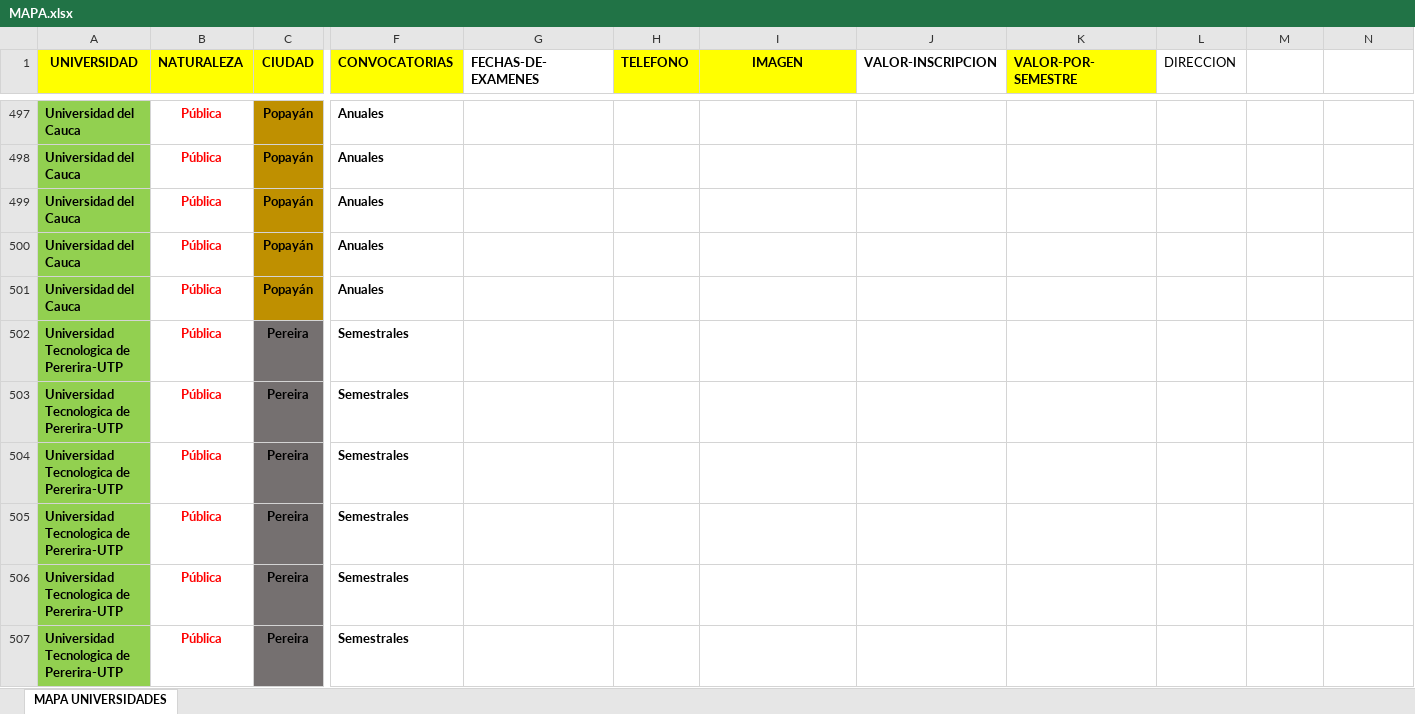
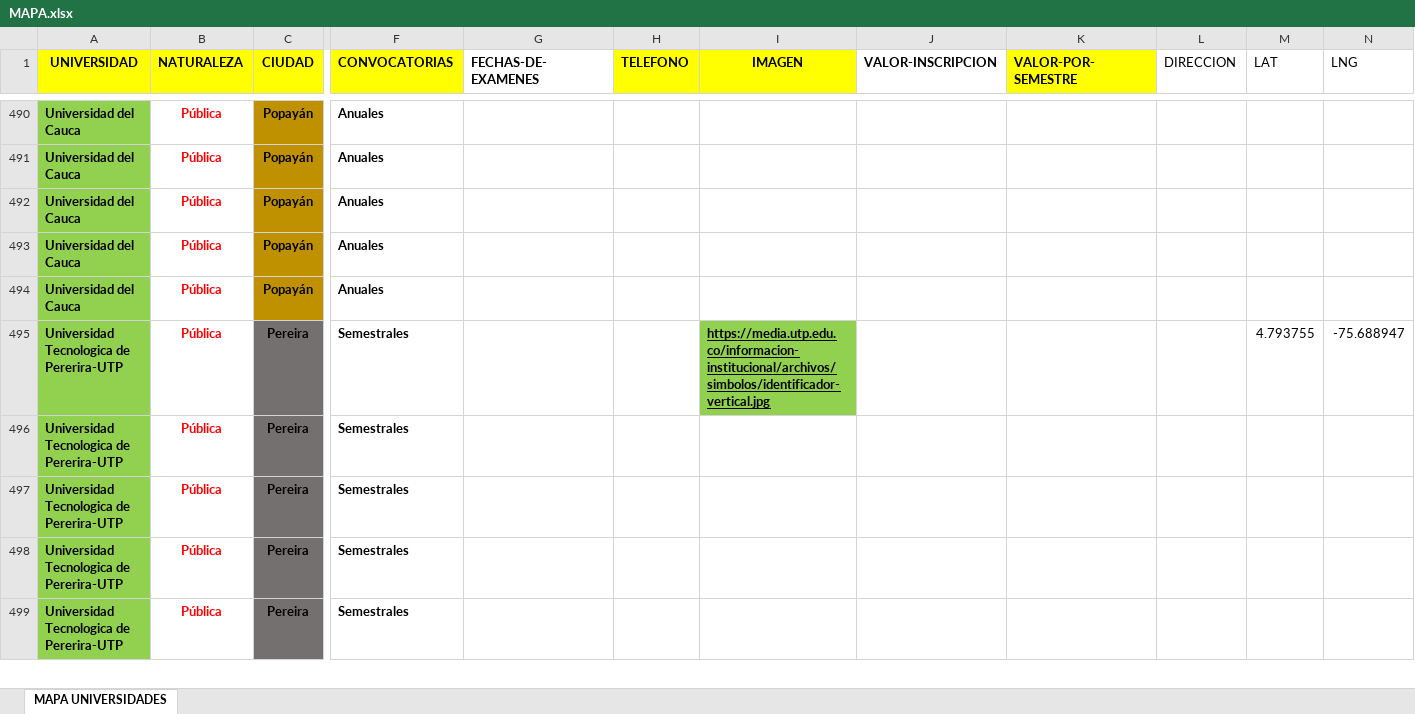
Before and after one commit to jonathanGonzalez/mapa-interactivo, an Excel workbook: data/MAPA.xlsx, sheet MAPA UNIVERSIDADES, drawn as a sheet; only a part is shown, gaps mark what is left out; values as stored, in another font and other column widths than the file's, no borders; charts and pictures not drawn; removed rows and columns are numbered as before the commit, all else as after; rows hold the shown columns only; the diff covers the shown part only; the diff names each change by its address in the sheet, - before the commit and + after, or states it on an @@ line.

Commit message:
SE ACTUALIZZA EL EXCEL CON LOS DATOS DE IMANEGES Y COORDENADAS

```diff
--- a/data/MAPA.xlsx (sheet MAPA UNIVERSIDADES)
+++ b/data/MAPA.xlsx (sheet MAPA UNIVERSIDADES)
-M1: (empty)
+M1: LAT
-N1: (empty)
+N1: LNG
-row 502: Universidad Tecnologica de Pererira-UTP | Pública | Pereira | Semestrales
-I495 (IMAGEN): (empty)
+I495 (IMAGEN): https://media.utp.edu.co/informacion-institucional/archivos/simbolos/identificador-vertical.jpg
-I495 fill: none
+I495 fill: #92D050
-M495 (LAT): (empty)
+M495 (LAT): 4.793755
-N495 (LNG): (empty)
+N495 (LNG): -75.688947
```
Also changed, not shown: 9 removed rows, 92 edited cells and cell formats elsewhere in this sheet, 1 other file.
